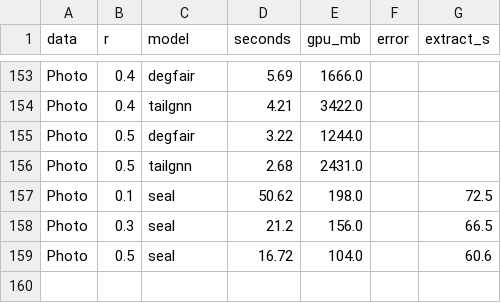
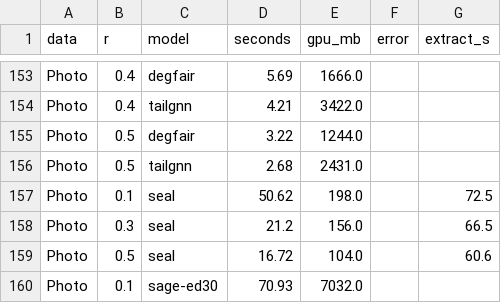
Before and after one commit to q67012816-crypto/enterprise-network, a CSV file: linkpred/bench/out/c/runtime.csv, drawn as a sheet; only a part is shown, gaps mark what is left out; the diff names each change by its address in the sheet, - before the commit and + after, or states it on an @@ line.

```diff
--- a/linkpred/bench/out/c/runtime.csv
+++ b/linkpred/bench/out/c/runtime.csv
+row 160: Photo | 0.1 | sage-ed30 | 70.93 | 7032.0
```
Also changed, not shown: linkpred/bench/out/c/rcurve_c.csv, linkpred/bench/out/c/val_auc.csv, 2 other files.
